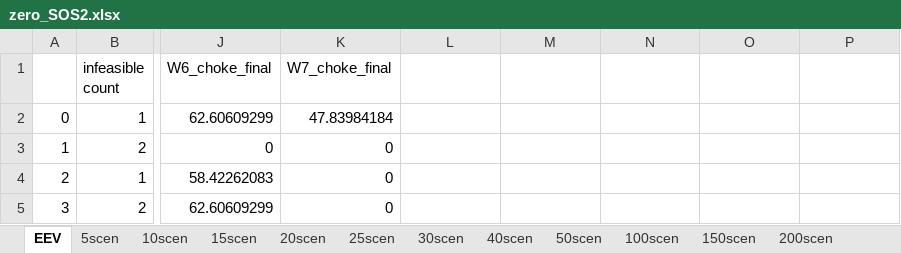
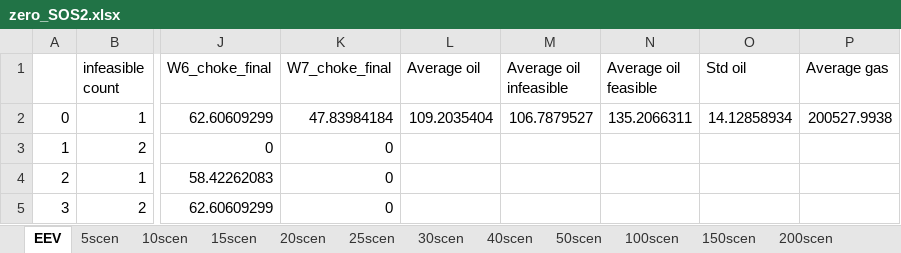
Before and after one commit to bendiw/OilOpt, an Excel workbook: results/robust_recourse_iterative/zero_SOS2.xlsx, sheet EEV, drawn as a sheet; only a part is shown, gaps mark what is left out; values as stored, in another font and other column widths than the file's, no borders; the diff names each change by its address in the sheet, - before the commit and + after, or states it on an @@ line.

```diff
--- a/results/robust_recourse_iterative/zero_SOS2.xlsx (sheet EEV)
+++ b/results/robust_recourse_iterative/zero_SOS2.xlsx (sheet EEV)
-L1: (empty)
+L1: Average oil
-M1: (empty)
+M1: Average oil infeasible
-N1: (empty)
+N1: Average oil feasible
-O1: (empty)
+O1: Std oil
-P1: (empty)
+P1: Average gas
-L2 (Average oil): (empty)
+L2 (Average oil): 109.2035404
-M2 (Average oil infeasible): (empty)
+M2 (Average oil infeasible): 106.7879527
-N2 (Average oil feasible): (empty)
+N2 (Average oil feasible): 135.2066311
-O2 (Std oil): (empty)
+O2 (Std oil): 14.12858934
-P2 (Average gas): (empty)
+P2 (Average gas): 200527.9938
```
Also changed, not shown: sheet Results, sheet 20scen, sheet 25scen, sheet 10scen, sheet 15scen, sheet 5scen, 6 more sheets, charts or pictures.
